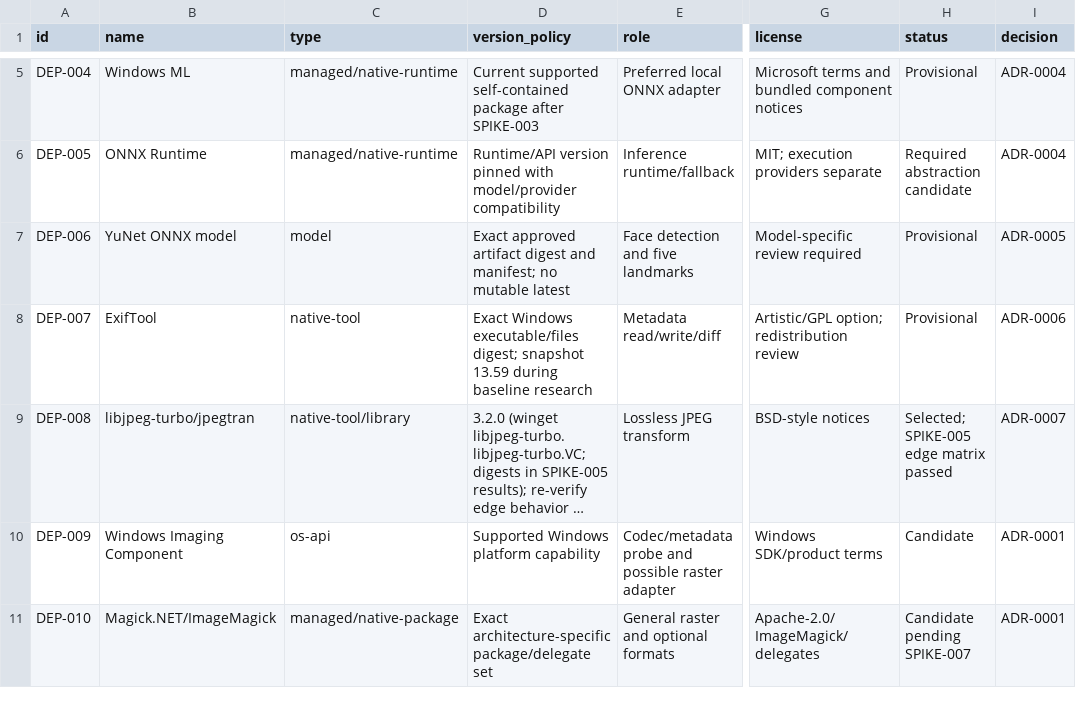
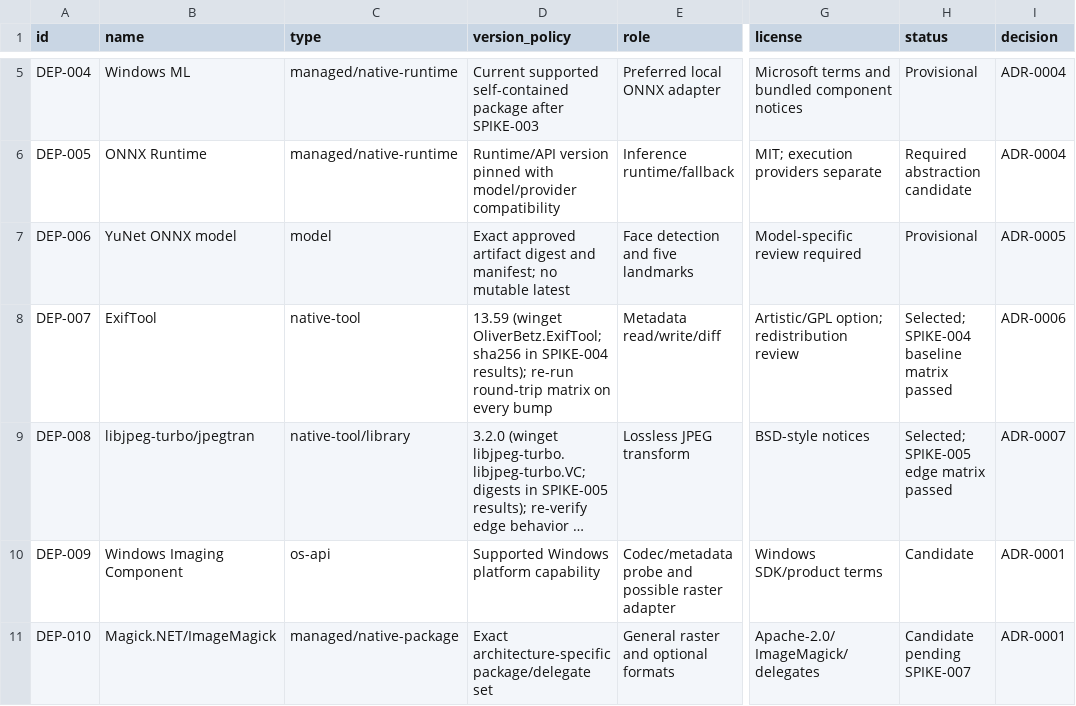
Before and after one commit to deadcoast/image-orient, a CSV file: orient-express/planning/technology-dependencies.csv, drawn as a sheet; only a part is shown, gaps mark what is left out; long unchanged cells end in …; the diff names each change by its address in the sheet, - before the commit and + after, or states it on an @@ line.

```diff
--- a/orient-express/planning/technology-dependencies.csv
+++ b/orient-express/planning/technology-dependencies.csv
-D8 (version_policy): Exact Windows executable/files digest; snapshot 13.59 during baseline research
+D8 (version_policy): 13.59 (winget OliverBetz.ExifTool; sha256 in SPIKE-004 results); re-run round-trip matrix on every bump
-H8 (status): Provisional
+H8 (status): Selected; SPIKE-004 baseline matrix passed
```
Also changed, not shown: orient-express/planning/spike-register.csv, 18 other files.
